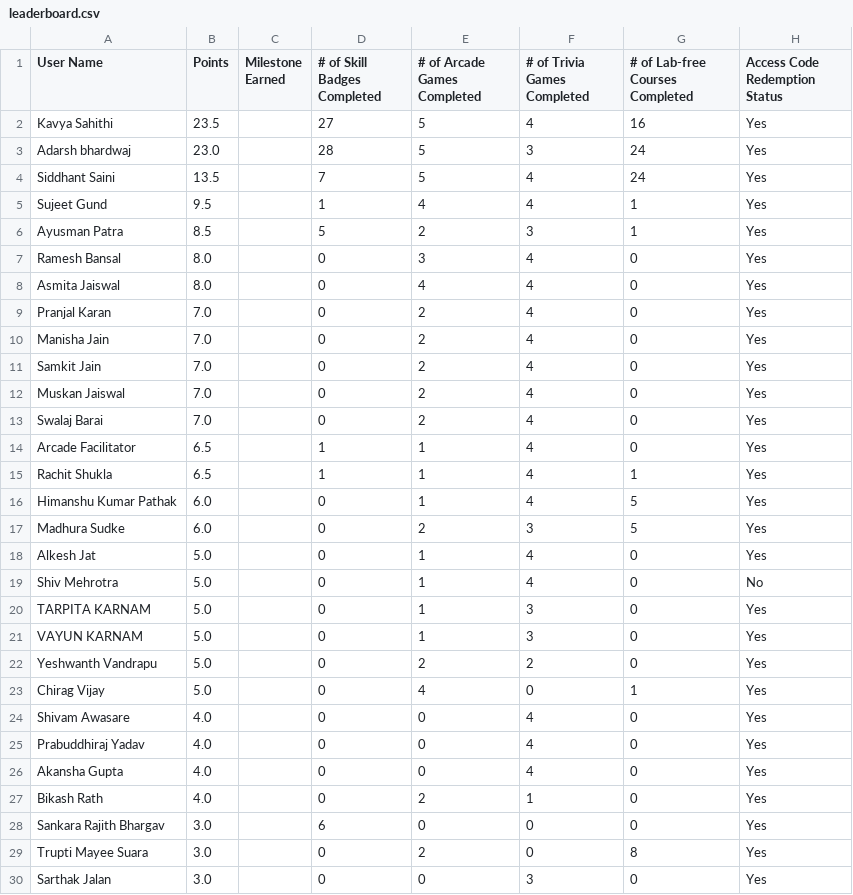
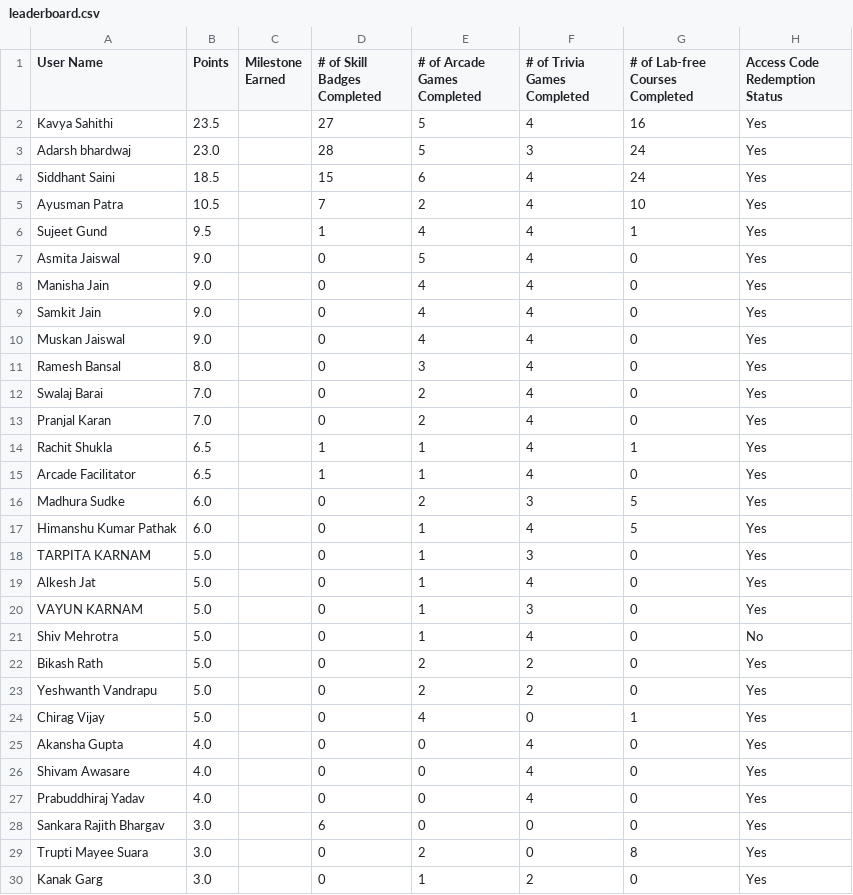
Before and after one commit to DhruvKBansal/GCAF2, a CSV file: leaderboard.csv, drawn as a sheet; only a part is shown; the shorter side is filled out with more unchanged rows; the diff covers the shown part only.

Commit message:
Leaderboard updated for 22 August 2025

```diff
--- a/leaderboard.csv
+++ b/leaderboard.csv
@@ -3,27 +3,28 @@ Kavya Sahithi,23.5,,27,5,4,16,Yes
 Adarsh bhardwaj,23.0,,28,5,3,24,Yes
-Siddhant Saini,13.5,,7,5,4,24,Yes
+Siddhant Saini,18.5,,15,6,4,24,Yes
+Ayusman Patra,10.5,,7,2,4,10,Yes
 Sujeet Gund,9.5,,1,4,4,1,Yes
-Ayusman Patra,8.5,,5,2,3,1,Yes
+Asmita Jaiswal,9.0,,0,5,4,0,Yes
+Manisha Jain,9.0,,0,4,4,0,Yes
+Samkit Jain,9.0,,0,4,4,0,Yes
+Muskan Jaiswal,9.0,,0,4,4,0,Yes
 Ramesh Bansal,8.0,,0,3,4,0,Yes
-Asmita Jaiswal,8.0,,0,4,4,0,Yes
+Swalaj Barai,7.0,,0,2,4,0,Yes
 Pranjal Karan,7.0,,0,2,4,0,Yes
-Manisha Jain,7.0,,0,2,4,0,Yes
-Samkit Jain,7.0,,0,2,4,0,Yes
-Muskan Jaiswal,7.0,,0,2,4,0,Yes
-Swalaj Barai,7.0,,0,2,4,0,Yes
+Rachit Shukla,6.5,,1,1,4,1,Yes
 Arcade Facilitator,6.5,,1,1,4,0,Yes
-Rachit Shukla,6.5,,1,1,4,1,Yes
+Madhura Sudke,6.0,,0,2,3,5,Yes
 Himanshu Kumar Pathak,6.0,,0,1,4,5,Yes
-Madhura Sudke,6.0,,0,2,3,5,Yes
+TARPITA KARNAM,5.0,,0,1,3,0,Yes
 Alkesh Jat,5.0,,0,1,4,0,Yes
+VAYUN KARNAM,5.0,,0,1,3,0,Yes
 Shiv Mehrotra,5.0,,0,1,4,0,No
-TARPITA KARNAM,5.0,,0,1,3,0,Yes
-VAYUN KARNAM,5.0,,0,1,3,0,Yes
+Bikash Rath,5.0,,0,2,2,0,Yes
 Yeshwanth Vandrapu,5.0,,0,2,2,0,Yes
 Chirag Vijay,5.0,,0,4,0,1,Yes
+Akansha Gupta,4.0,,0,0,4,0,Yes
 Shivam Awasare,4.0,,0,0,4,0,Yes
 Prabuddhiraj Yadav,4.0,,0,0,4,0,Yes
-Akansha Gupta,4.0,,0,0,4,0,Yes
-Bikash Rath,4.0,,0,2,1,0,Yes
 Sankara Rajith Bhargav,3.0,,6,0,0,0,Yes
 Trupti Mayee Suara,3.0,,0,2,0,8,Yes
+Kanak Garg,3.0,,0,1,2,0,Yes
```
Also changed, not shown: 3 added rows, 4 removed rows, 34 moved rows and 4 edited cells elsewhere in this file.
